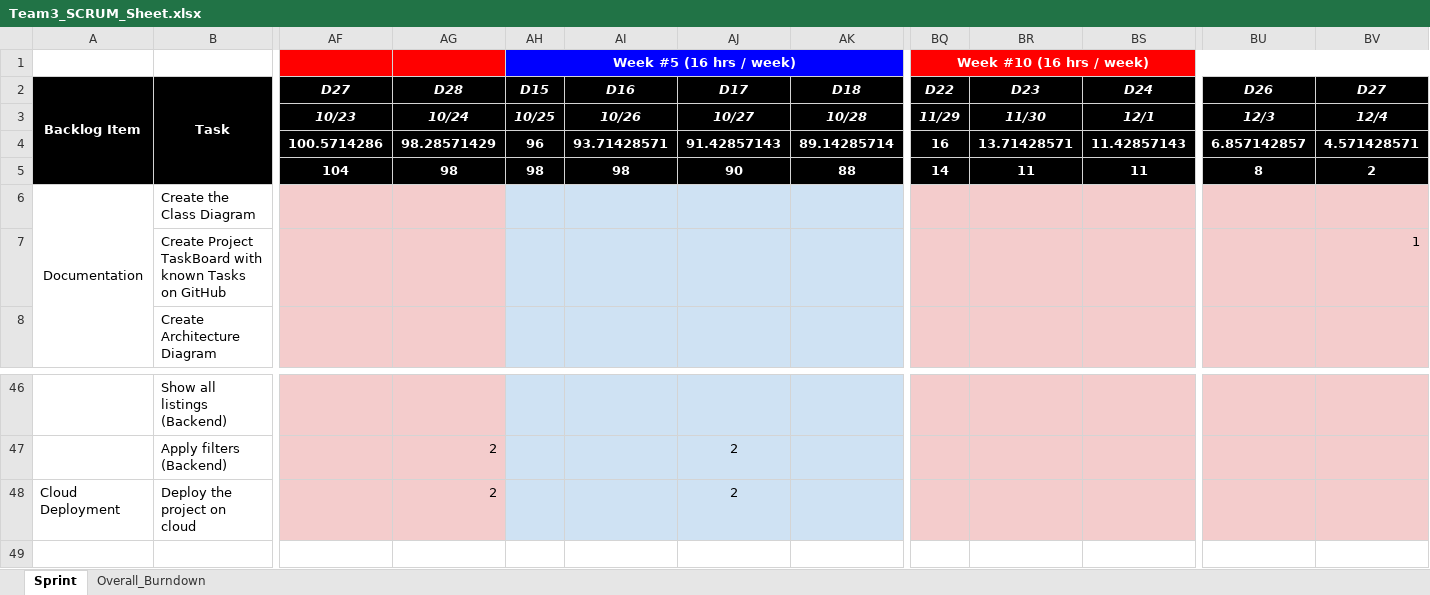
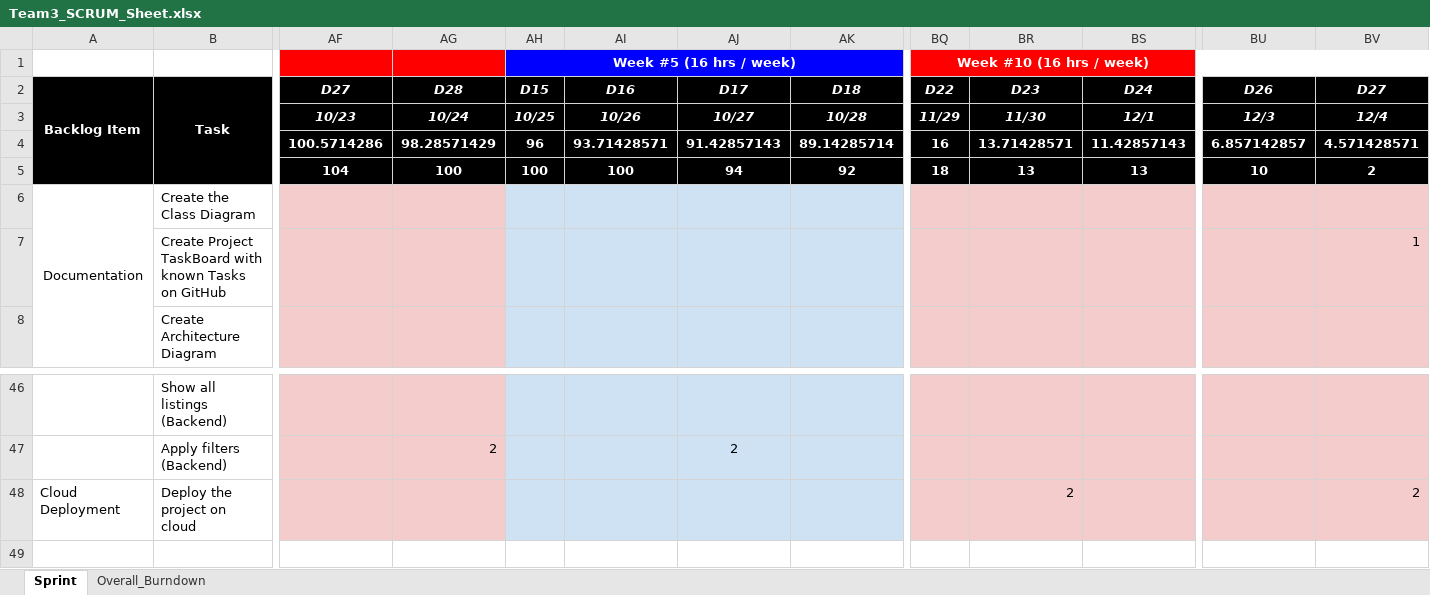
Before and after one commit to ApoorvMehrotra0706/ZillowPrototype, an Excel workbook: SCRUM_Sheet/Team3_SCRUM_Sheet.xlsx, sheet Sprint, drawn as a sheet; only a part is shown, gaps mark what is left out; values as stored, in another font and other column widths than the file's, no borders; removed rows and columns are numbered as before the commit, all else as after; rows hold the shown columns only; the diff names each change by its address in the sheet, - before the commit and + after, or states it on an @@ line.

```diff
--- a/SCRUM_Sheet/Team3_SCRUM_Sheet.xlsx (sheet Sprint)
+++ b/SCRUM_Sheet/Team3_SCRUM_Sheet.xlsx (sheet Sprint)
-row 5:  |  | 104 | 98 | 98 | 98 | 90 | 88 | 14 | 11 | 11 | 8 | 2
+row 5:  |  | 104 | 100 | 100 | 100 | 94 | 92 | 18 | 13 | 13 | 10 | 2
-AG48: 2
+AG48: (empty)
-AJ48: 2
+AJ48: (empty)
-BR48: (empty)
+BR48: 2
-BV48: (empty)
+BV48: 2
```
Also changed, not shown: charts or pictures, 3 other files.
